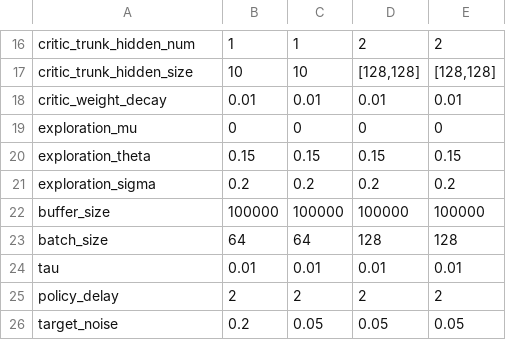
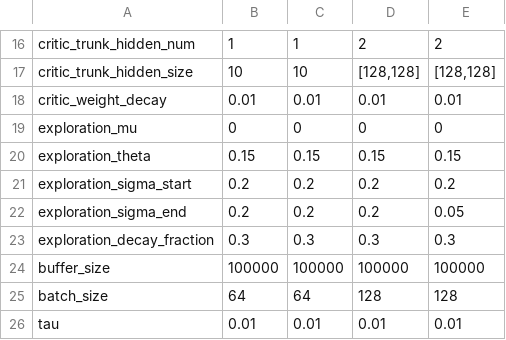
Before and after one commit to hyunseoky9/Hatchery-operation-2, a CSV file: hyperparamsets/Hatchery3.x TD3bests.csv, drawn as a sheet; only a part is shown, gaps mark what is left out; the shorter side is filled out with more unchanged rows.

Commit message:
OUnoise decay implemented in both td3 and ddpg

```diff
--- a/hyperparamsets/Hatchery3.x TD3bests.csv
+++ b/hyperparamsets/Hatchery3.x TD3bests.csv
@@ -20,3 +20,5 @@ exploration_mu,0,0,0,0
 exploration_theta,0.15,0.15,0.15,0.15
-exploration_sigma,0.2,0.2,0.2,0.2
+exploration_sigma_start,0.2,0.2,0.2,0.2
+exploration_sigma_end,0.2,0.2,0.2,0.05
+exploration_decay_fraction,0.3,0.3,0.3,0.3
 buffer_size,100000,100000,100000,100000
```
Also changed, not shown: 2 other files.
